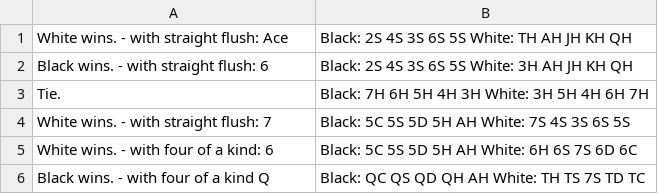
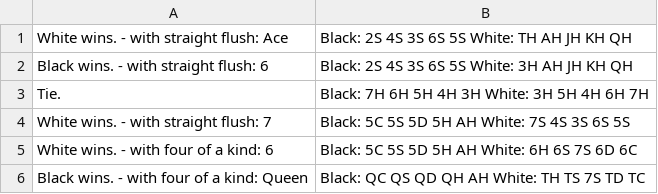
Before and after one commit to raymondyiu/RYWK6-PokerHandsKata, a CSV file: src/main/resources/GameTestcases.csv, drawn as a sheet.

Commit message:
test pass for gameTest with FourOfAKind.whoWin

```diff
--- a/src/main/resources/GameTestcases.csv
+++ b/src/main/resources/GameTestcases.csv
@@ -5,2 +5,2 @@ White wins. - with straight flush: 7,Black: 5C 5S 5D 5H AH White: 7S 4S 3S 6S 5S
 White wins. - with four of a kind: 6,Black: 5C 5S 5D 5H AH White: 6H 6S 7S 6D 6C
-Black wins. - with four of a kind Q,Black: QC QS QD QH AH White: TH TS 7S TD TC
+Black wins. - with four of a kind: Queen,Black: QC QS QD QH AH White: TH TS 7S TD TC
```
Also changed, not shown: 4 other files.
